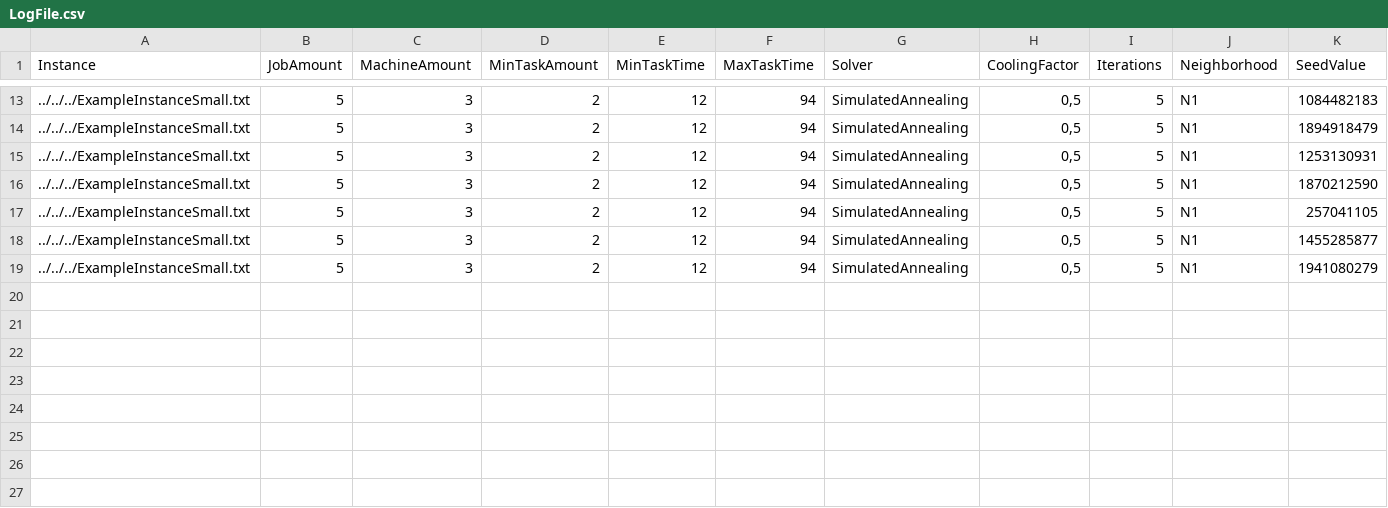
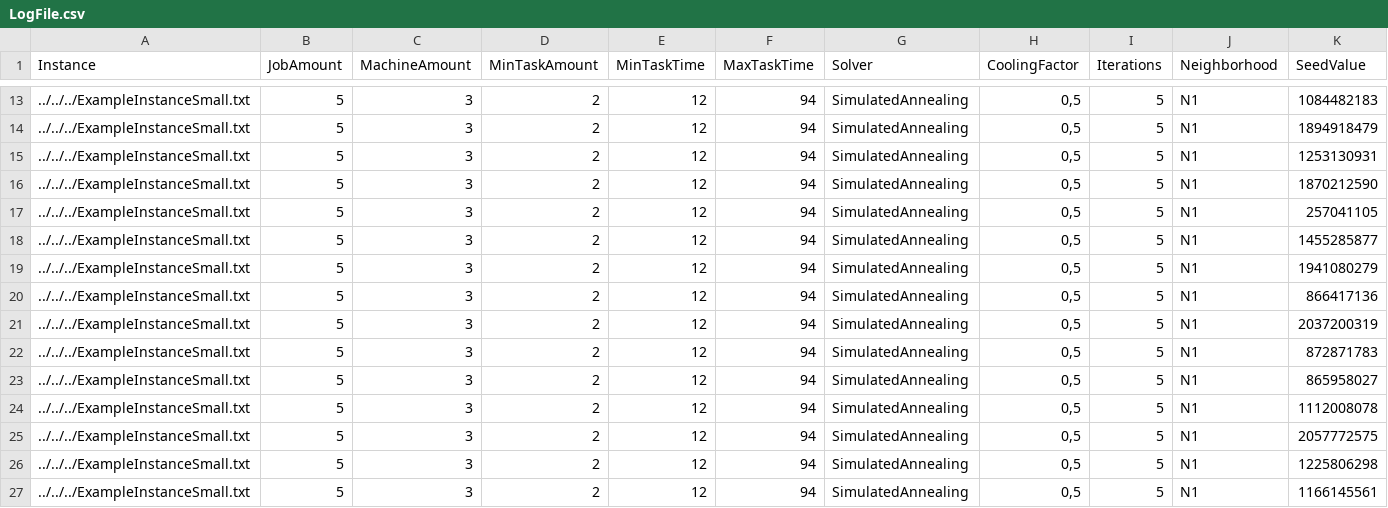
Before and after one commit to schmittth/Scheduling24_25, a CSV file: LogFile.csv, drawn as a sheet; only a part is shown, gaps mark what is left out.

```diff
--- a/LogFile.csv
+++ b/LogFile.csv
@@ -19 +19,9 @@
 ../../../ExampleInstanceSmall.txt;5;3;2;12;94;SimulatedAnnealing;0,5;5;N1;1941080279
+../../../ExampleInstanceSmall.txt;5;3;2;12;94;SimulatedAnnealing;0,5;5;N1;866417136
+../../../ExampleInstanceSmall.txt;5;3;2;12;94;SimulatedAnnealing;0,5;5;N1;2037200319
+../../../ExampleInstanceSmall.txt;5;3;2;12;94;SimulatedAnnealing;0,5;5;N1;872871783
+../../../ExampleInstanceSmall.txt;5;3;2;12;94;SimulatedAnnealing;0,5;5;N1;865958027
+../../../ExampleInstanceSmall.txt;5;3;2;12;94;SimulatedAnnealing;0,5;5;N1;1112008078
+../../../ExampleInstanceSmall.txt;5;3;2;12;94;SimulatedAnnealing;0,5;5;N1;2057772575
+../../../ExampleInstanceSmall.txt;5;3;2;12;94;SimulatedAnnealing;0,5;5;N1;1225806298
+../../../ExampleInstanceSmall.txt;5;3;2;12;94;SimulatedAnnealing;0,5;5;N1;1166145561
```
Also changed, not shown: 16 other files.
